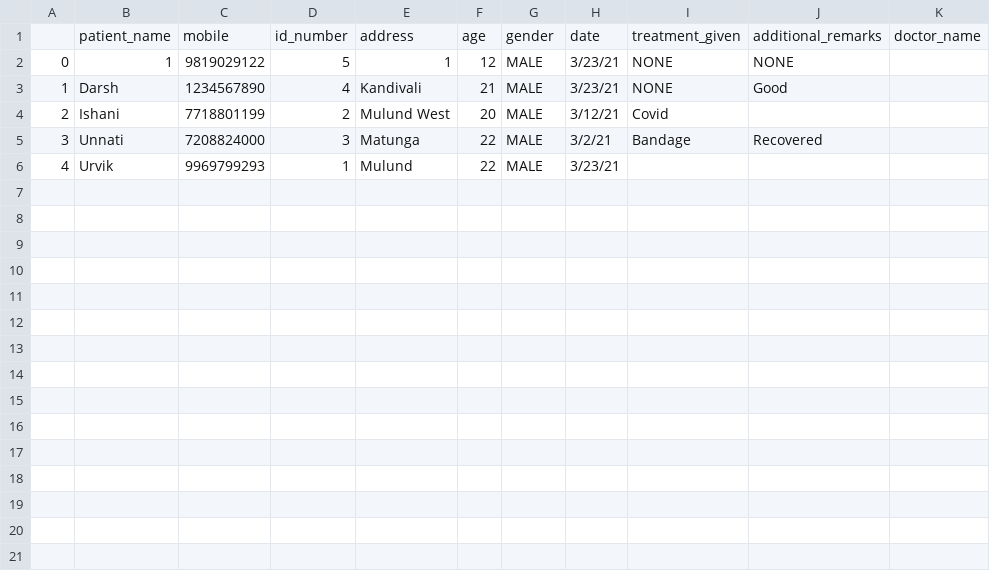
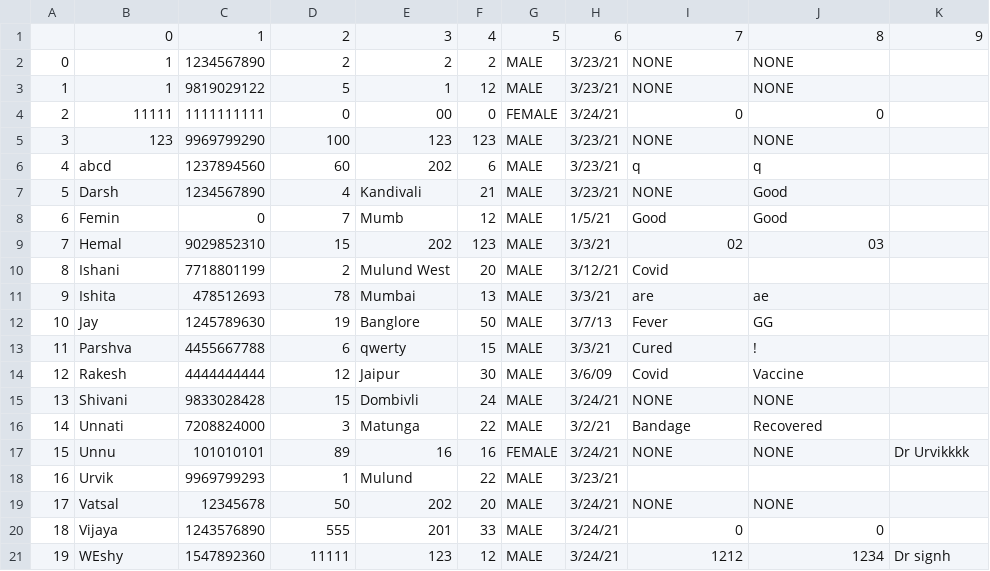
Before and after one commit to urvik24/lab_project, a CSV file: Records.csv, drawn as a sheet; removed rows and columns are numbered as before the commit, all else as after; the diff names each change by its address in the sheet, - before the commit and + after, or states it on an @@ line.

```diff
--- a/Records.csv
+++ b/Records.csv
-row 1:  | patient_name | mobile | id_number | address | age | gender | date | treatment_given | additional_remarks | doctor_name
+row 1:  | 0 | 1 | 2 | 3 | 4 | 5 | 6 | 7 | 8 | 9
+row 2: 0 | 1 | 1234567890 | 2 | 2 | 2 | MALE | 3/23/21 | NONE | NONE
@@ column A renumbered between rows 3 and 18 @@
+row 4: 2 | 11111 | 1111111111 | 0 | 00 | 0 | FEMALE | 3/24/21 | 0 | 0
+row 5: 3 | 123 | 9969799290 | 100 | 123 | 123 | MALE | 3/23/21 | NONE | NONE
+row 6: 4 | abcd | 1237894560 | 60 | 202 | 6 | MALE | 3/23/21 | q | q
+row 8: 6 | Femin | 0 | 7 | Mumb | 12 | MALE | 1/5/21 | Good | Good
+row 9: 7 | Hemal | 9029852310 | 15 | 202 | 123 | MALE | 3/3/21 | 02 | 03
+row 11: 9 | Ishita | 478512693 | 78 | Mumbai | 13 | MALE | 3/3/21 | are | ae
+row 12: 10 | Jay | 1245789630 | 19 | Banglore | 50 | MALE | 3/7/13 | Fever | GG
+row 13: 11 | Parshva | 4455667788 | 6 | qwerty | 15 | MALE | 3/3/21 | Cured | !
+row 14: 12 | Rakesh | 4444444444 | 12 | Jaipur | 30 | MALE | 3/6/09 | Covid | Vaccine
+row 15: 13 | Shivani | 9833028428 | 15 | Dombivli | 24 | MALE | 3/24/21 | NONE | NONE
+row 17: 15 | Unnu | 101010101 | 89 | 16 | 16 | FEMALE | 3/24/21 | NONE | NONE | Dr Urvikkkk
+row 19: 17 | Vatsal | 12345678 | 50 | 202 | 20 | MALE | 3/24/21 | NONE | NONE
+row 20: 18 | Vijaya | 1243576890 | 555 | 201 | 33 | MALE | 3/24/21 | 0 | 0
+row 21: 19 | WEshy | 1547892360 | 11111 | 123 | 12 | MALE | 3/24/21 | 1212 | 1234 | Dr signh
```
Also changed, not shown: 9 other files.
